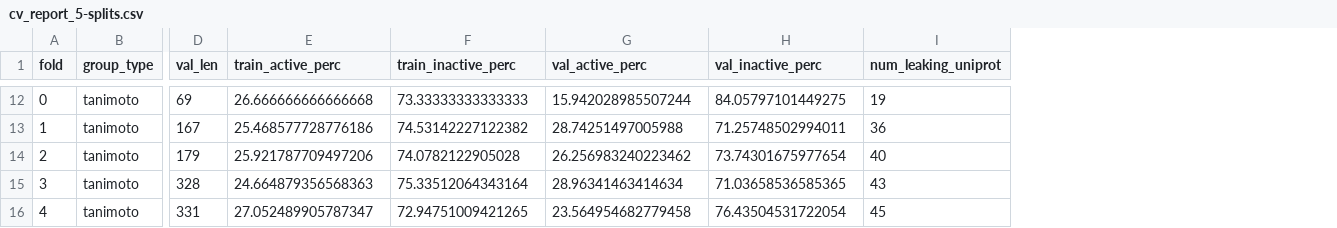
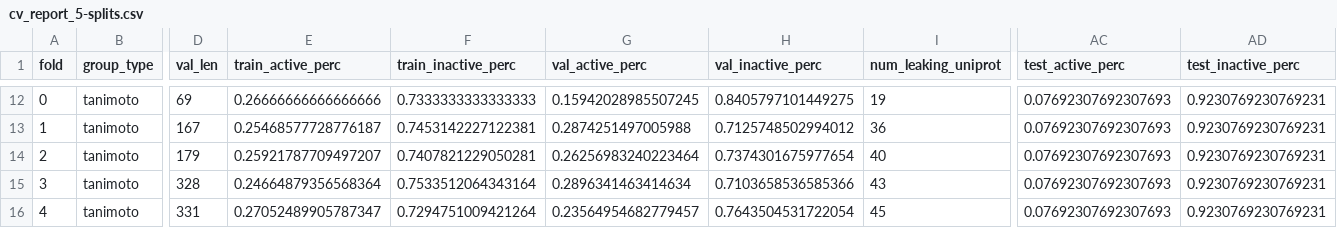
Before and after one commit to ribesstefano/PROTAC-Degradation-Predictor, a CSV file: reports/cv_report_5-splits.csv, drawn as a sheet; only a part is shown, gaps mark what is left out; the diff covers the shown part only; the diff names each change by its address in the sheet, - before the commit and + after, or states it on an @@ line.

```diff
--- a/reports/cv_report_5-splits.csv
+++ b/reports/cv_report_5-splits.csv
+column AC (test_active_perc), rows 12-16: all 0.07692307692307693
+column AD (test_inactive_perc), rows 12-16: all 0.9230769230769231
-E12 (train_active_perc): 26.666666666666668
+E12 (train_active_perc): 0.26666666666666666
-F12 (train_inactive_perc): 73.33333333333333
+F12 (train_inactive_perc): 0.7333333333333333
-G12 (val_active_perc): 15.942028985507244
+G12 (val_active_perc): 0.15942028985507245
-H12 (val_inactive_perc): 84.05797101449275
+H12 (val_inactive_perc): 0.8405797101449275
-E13 (train_active_perc): 25.468577728776186
+E13 (train_active_perc): 0.25468577728776187
-F13 (train_inactive_perc): 74.53142227122382
+F13 (train_inactive_perc): 0.7453142227122381
-G13 (val_active_perc): 28.74251497005988
+G13 (val_active_perc): 0.2874251497005988
-H13 (val_inactive_perc): 71.25748502994011
+H13 (val_inactive_perc): 0.7125748502994012
-E14 (train_active_perc): 25.921787709497206
+E14 (train_active_perc): 0.25921787709497207
-F14 (train_inactive_perc): 74.0782122905028
+F14 (train_inactive_perc): 0.7407821229050281
-G14 (val_active_perc): 26.256983240223462
+G14 (val_active_perc): 0.26256983240223464
-H14 (val_inactive_perc): 73.74301675977654
+H14 (val_inactive_perc): 0.7374301675977654
-E15 (train_active_perc): 24.664879356568363
+E15 (train_active_perc): 0.24664879356568364
-F15 (train_inactive_perc): 75.33512064343164
+F15 (train_inactive_perc): 0.7533512064343164
-G15 (val_active_perc): 28.96341463414634
+G15 (val_active_perc): 0.2896341463414634
-H15 (val_inactive_perc): 71.03658536585365
+H15 (val_inactive_perc): 0.7103658536585366
-E16 (train_active_perc): 27.052489905787347
+E16 (train_active_perc): 0.27052489905787347
-F16 (train_inactive_perc): 72.94751009421265
+F16 (train_inactive_perc): 0.7294751009421264
-G16 (val_active_perc): 23.564954682779458
+G16 (val_active_perc): 0.23564954682779457
-H16 (val_inactive_perc): 76.43504531722054
+H16 (val_inactive_perc): 0.7643504531722054
```
Also changed, not shown: 40 edited cells elsewhere in this file, 1 other file.
